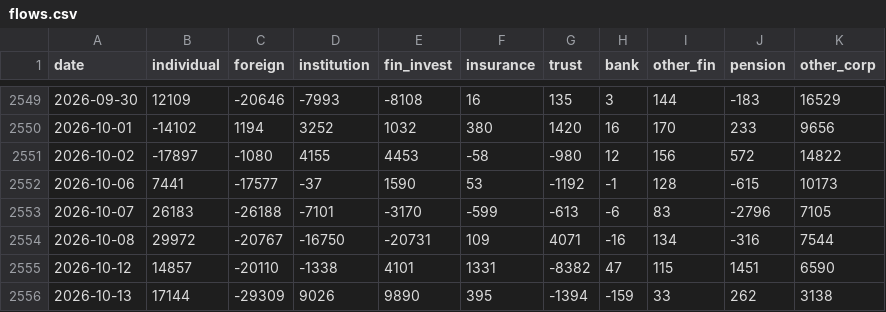
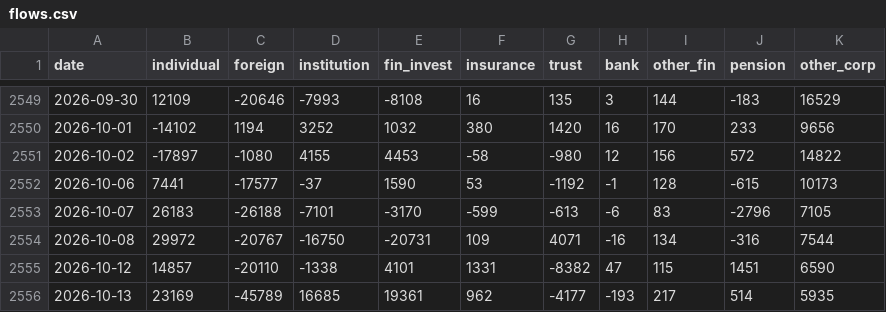
Before and after one commit to anextone/kospi-signal-data, a CSV file: data/flows.csv, drawn as a sheet; only a part is shown, gaps mark what is left out.

```diff
--- a/data/flows.csv
+++ b/data/flows.csv
@@ -2555,2 +2555,2 @@ date,individual,foreign,institution,fin_invest,insurance,trust,bank,other_fin,pe
 2026-10-12,14857,-20110,-1338,4101,1331,-8382,47,115,1451,6590
-2026-10-13,17144,-29309,9026,9890,395,-1394,-159,33,262,3138
+2026-10-13,23169,-45789,16685,19361,962,-4177,-193,217,514,5935
```
Also changed, not shown: data/kospi_index.csv, data/lev_etf.csv, 1 other file.
